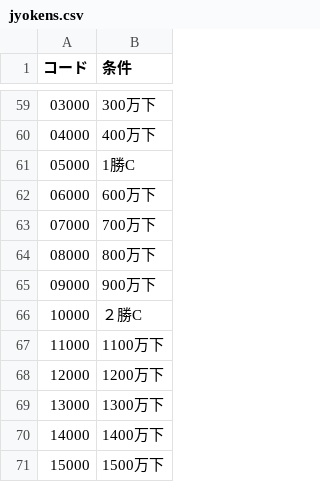
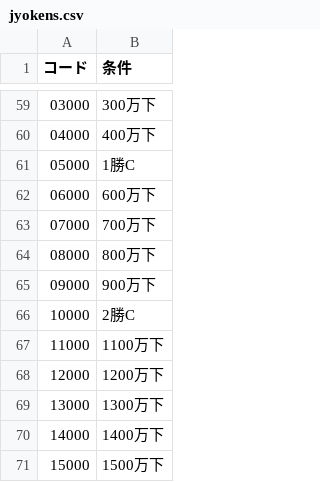
Before and after one commit to kun432/kol_master, a CSV file: jyokens.csv, drawn as a sheet; only a part is shown, gaps mark what is left out.

Commit message:
Update jyokens.csv

```diff
--- a/jyokens.csv
+++ b/jyokens.csv
@@ -65,3 +65,3 @@
 "09000","900万下"
-"10000","２勝C"
+"10000","2勝C"
 "11000","1100万下"
```
